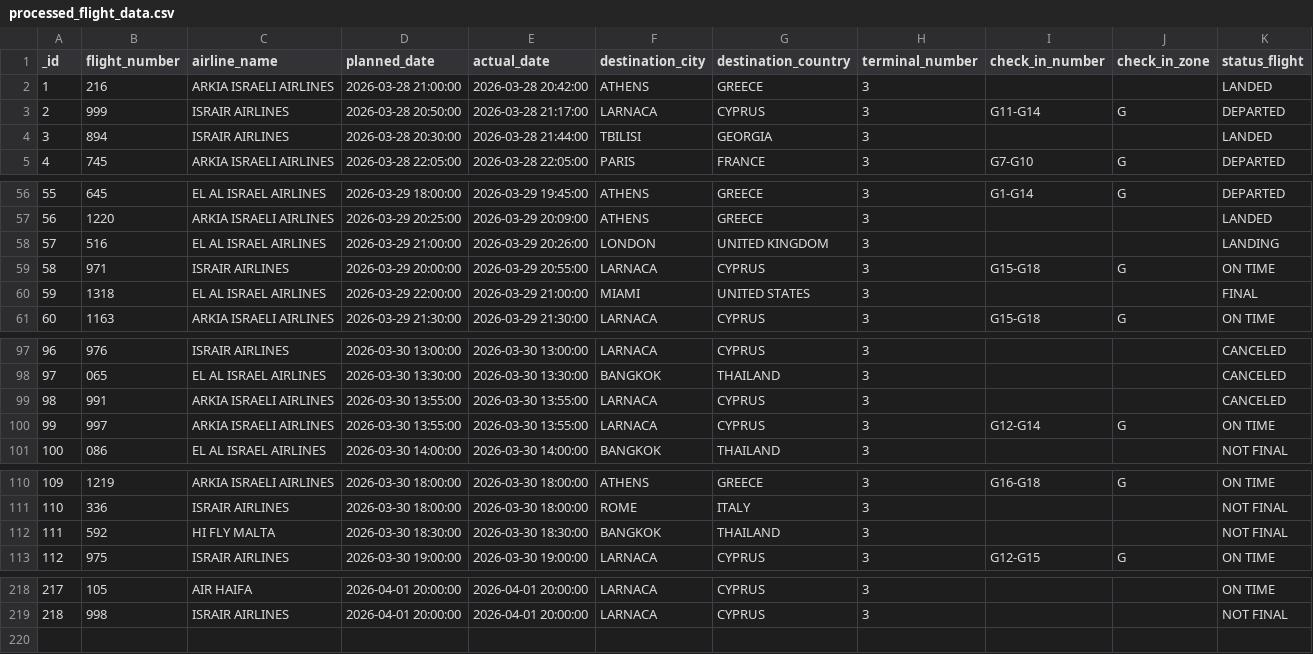
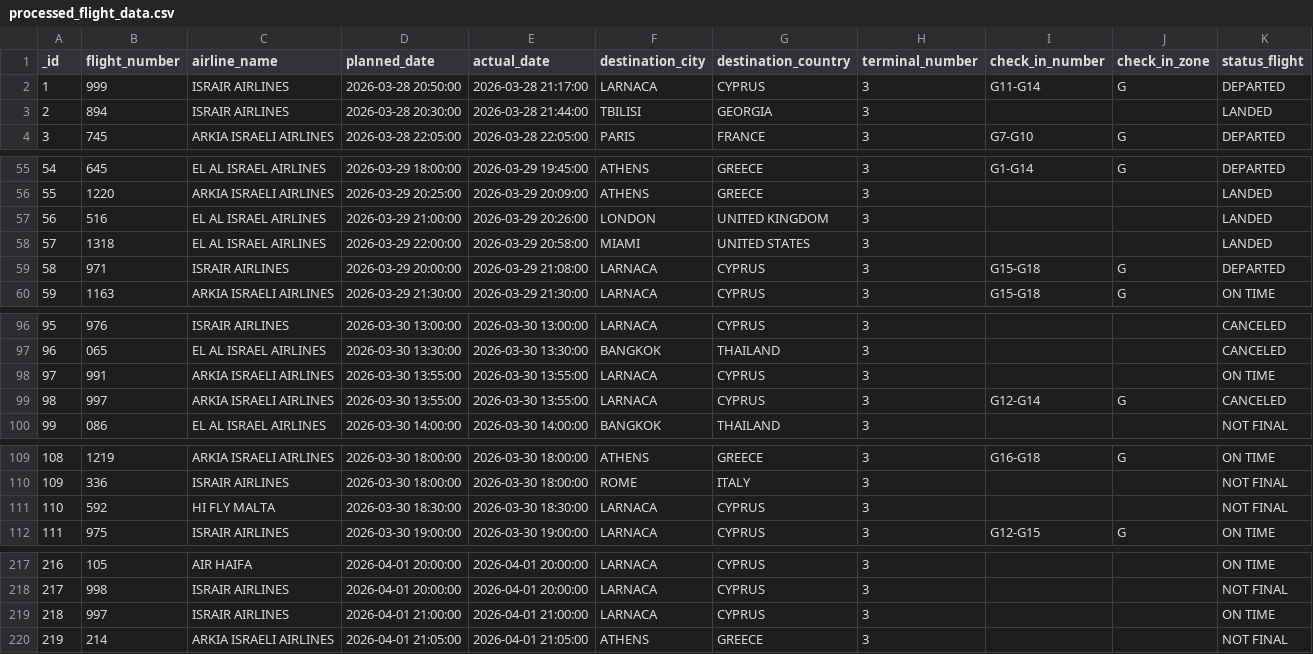
Before and after one commit to bardavidlubovsky/flight-data-pipeline, a CSV file: output/processed_flight_data.csv, drawn as a sheet; only a part is shown, gaps mark what is left out; removed rows and columns are numbered as before the commit, all else as after; the diff names each change by its address in the sheet, - before the commit and + after, or states it on an @@ line.

```diff
--- a/output/processed_flight_data.csv
+++ b/output/processed_flight_data.csv
-row 2: 1 | 216 | ARKIA ISRAELI AIRLINES | 2026-03-28 21:00:00 | 2026-03-28 20:42:00 | ATHENS | GREECE | 3 |  |  | LANDED
@@ column A (_id) renumbered between rows 2 and 218 @@
-K57 (status_flight): LANDING
+K57 (status_flight): LANDED
+row 58: 57 | 1318 | EL AL ISRAEL AIRLINES | 2026-03-29 22:00:00 | 2026-03-29 20:58:00 | MIAMI | UNITED STATES | 3 |  |  | LANDED
-E59 (actual_date): 2026-03-29 20:55:00
+E59 (actual_date): 2026-03-29 21:08:00
-K59 (status_flight): ON TIME
+K59 (status_flight): DEPARTED
-row 60: 59 | 1318 | EL AL ISRAEL AIRLINES | 2026-03-29 22:00:00 | 2026-03-29 21:00:00 | MIAMI | UNITED STATES | 3 |  |  | FINAL
-K98 (status_flight): CANCELED
+K98 (status_flight): ON TIME
-K99 (status_flight): ON TIME
+K99 (status_flight): CANCELED
-F111 (destination_city): BANGKOK
+F111 (destination_city): LARNACA
-G111 (destination_country): THAILAND
+G111 (destination_country): CYPRUS
+row 219: 218 | 997 | ISRAIR AIRLINES | 2026-04-01 21:00:00 | 2026-04-01 21:00:00 | LARNACA | CYPRUS | 3 |  |  | ON TIME
+row 220: 219 | 214 | ARKIA ISRAELI AIRLINES | 2026-04-01 21:05:00 | 2026-04-01 21:05:00 | ATHENS | GREECE | 3 |  |  | NOT FINAL
```
